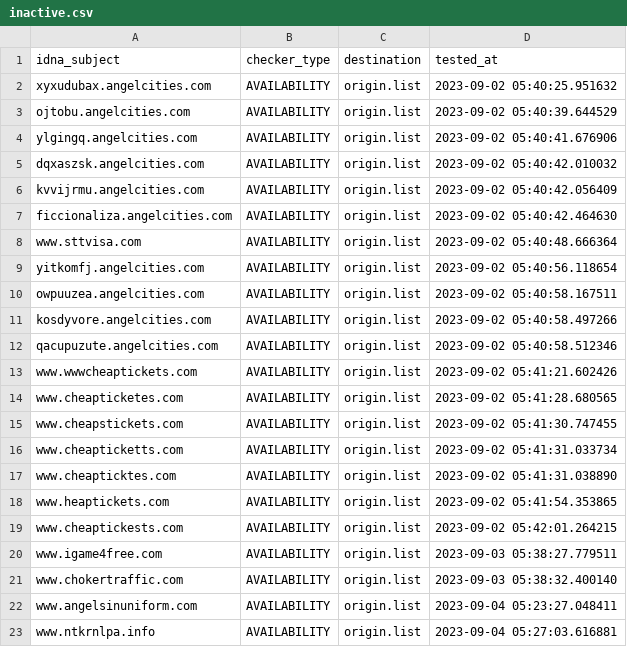
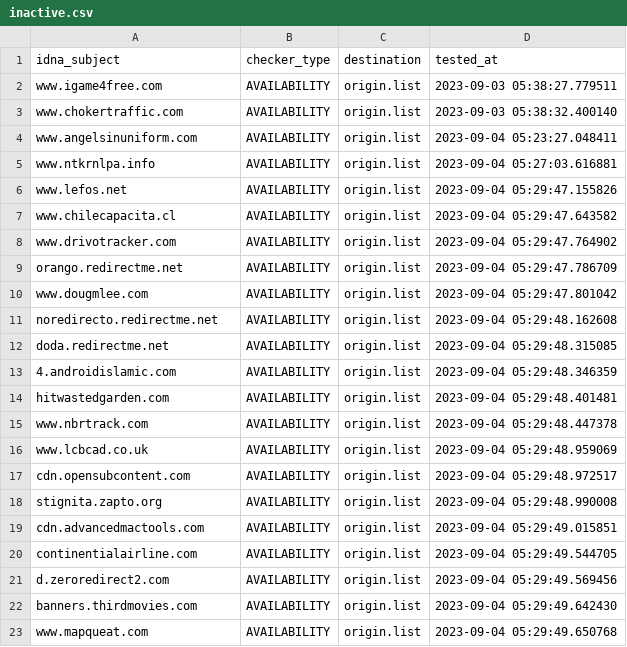
Before and after one commit to dead-hosts/add.Risk_git_FadeMind, a CSV file: .pyfunceble/inactive.csv, drawn as a sheet; only a part is shown; the shorter side is filled out with more unchanged rows; removed rows and columns are numbered as before the commit, all else as after; the diff covers the shown part only; the diff names each change by its address in the sheet, - before the commit and + after, or states it on an @@ line.

```diff
--- a/.pyfunceble/inactive.csv
+++ b/.pyfunceble/inactive.csv
-row 2: xyxudubax.angelcities.com | AVAILABILITY | origin.list | 2023-09-02 05:40:25.951632
-row 3: ojtobu.angelcities.com | AVAILABILITY | origin.list | 2023-09-02 05:40:39.644529
-row 4: ylgingq.angelcities.com | AVAILABILITY | origin.list | 2023-09-02 05:40:41.676906
-row 5: dqxaszsk.angelcities.com | AVAILABILITY | origin.list | 2023-09-02 05:40:42.010032
-row 6: kvvijrmu.angelcities.com | AVAILABILITY | origin.list | 2023-09-02 05:40:42.056409
-row 7: ficcionaliza.angelcities.com | AVAILABILITY | origin.list | 2023-09-02 05:40:42.464630
-row 8: www.sttvisa.com | AVAILABILITY | origin.list | 2023-09-02 05:40:48.666364
-row 9: yitkomfj.angelcities.com | AVAILABILITY | origin.list | 2023-09-02 05:40:56.118654
-row 10: owpuuzea.angelcities.com | AVAILABILITY | origin.list | 2023-09-02 05:40:58.167511
-row 11: kosdyvore.angelcities.com | AVAILABILITY | origin.list | 2023-09-02 05:40:58.497266
-row 12: qacupuzute.angelcities.com | AVAILABILITY | origin.list | 2023-09-02 05:40:58.512346
-row 13: www.wwwcheaptickets.com | AVAILABILITY | origin.list | 2023-09-02 05:41:21.602426
-row 14: www.cheapticketes.com | AVAILABILITY | origin.list | 2023-09-02 05:41:28.680565
-row 15: www.cheapstickets.com | AVAILABILITY | origin.list | 2023-09-02 05:41:30.747455
-row 16: www.cheapticketts.com | AVAILABILITY | origin.list | 2023-09-02 05:41:31.033734
-row 17: www.cheapticktes.com | AVAILABILITY | origin.list | 2023-09-02 05:41:31.038890
-row 18: www.heaptickets.com | AVAILABILITY | origin.list | 2023-09-02 05:41:54.353865
-row 19: www.cheaptickests.com | AVAILABILITY | origin.list | 2023-09-02 05:42:01.264215
```
Also changed, not shown: 18 added rows elsewhere in this file, 13 other files.
